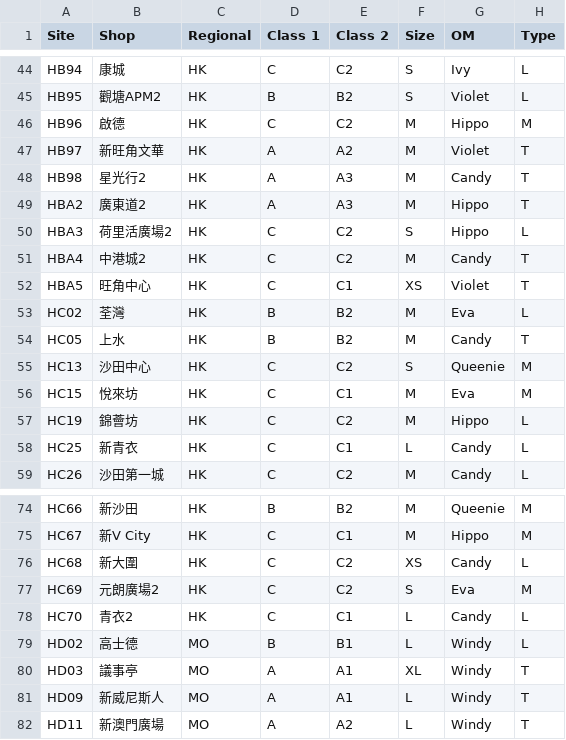
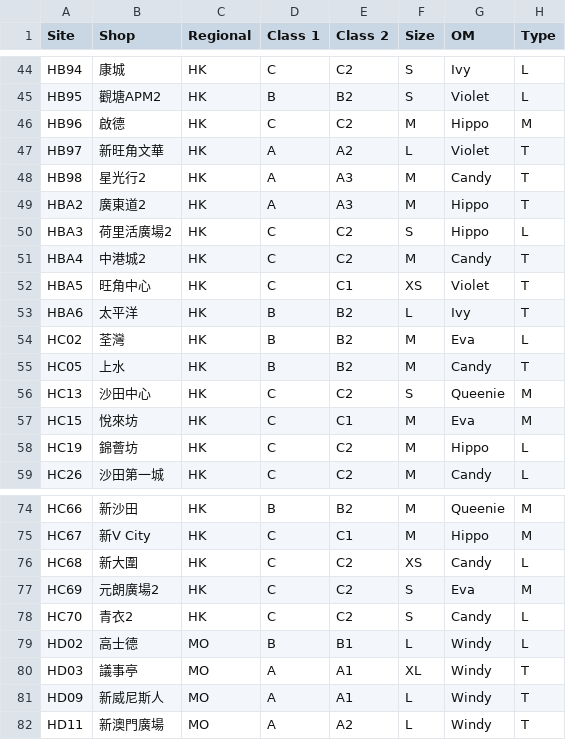
Before and after one commit to rickyyue315/Kilorellocation, a CSV file: stores-template.csv, drawn as a sheet; only a part is shown, gaps mark what is left out.

Commit message:
update: sync store info — add HBA6, remove HC25, update HC70 & HB97

```diff
--- a/stores-template.csv
+++ b/stores-template.csv
@@ -46,3 +46,3 @@ HB95,觀塘APM2,HK,B,B2,S,Violet,L
 HB96,啟德,HK,C,C2,M,Hippo,M
-HB97,新旺角文華,HK,A,A2,M,Violet,T
+HB97,新旺角文華,HK,A,A2,L,Violet,T
 HB98,星光行2,HK,A,A3,M,Candy,T
@@ -52,2 +52,3 @@ HBA4,中港城2,HK,C,C2,M,Candy,T
 HBA5,旺角中心,HK,C,C1,XS,Violet,T
+HBA6,太平洋,HK,B,B2,L,Ivy,T
 HC02,荃灣,HK,B,B2,M,Eva,L
@@ -57,3 +58,2 @@ HC15,悅來坊,HK,C,C1,M,Eva,M
 HC19,錦薈坊,HK,C,C2,M,Hippo,L
-HC25,新青衣,HK,C,C1,L,Candy,L
 HC26,沙田第一城,HK,C,C2,M,Candy,L
@@ -77,3 +77,3 @@ HC68,新大圍,HK,C,C2,XS,Candy,L
 HC69,元朗廣場2,HK,C,C2,S,Eva,M
-HC70,青衣2,HK,C,C1,L,Candy,L
+HC70,青衣2,HK,C,C2,S,Candy,L
 HD02,高士德,MO,B,B1,L,Windy,L
```
Also changed, not shown: 1 other file.
